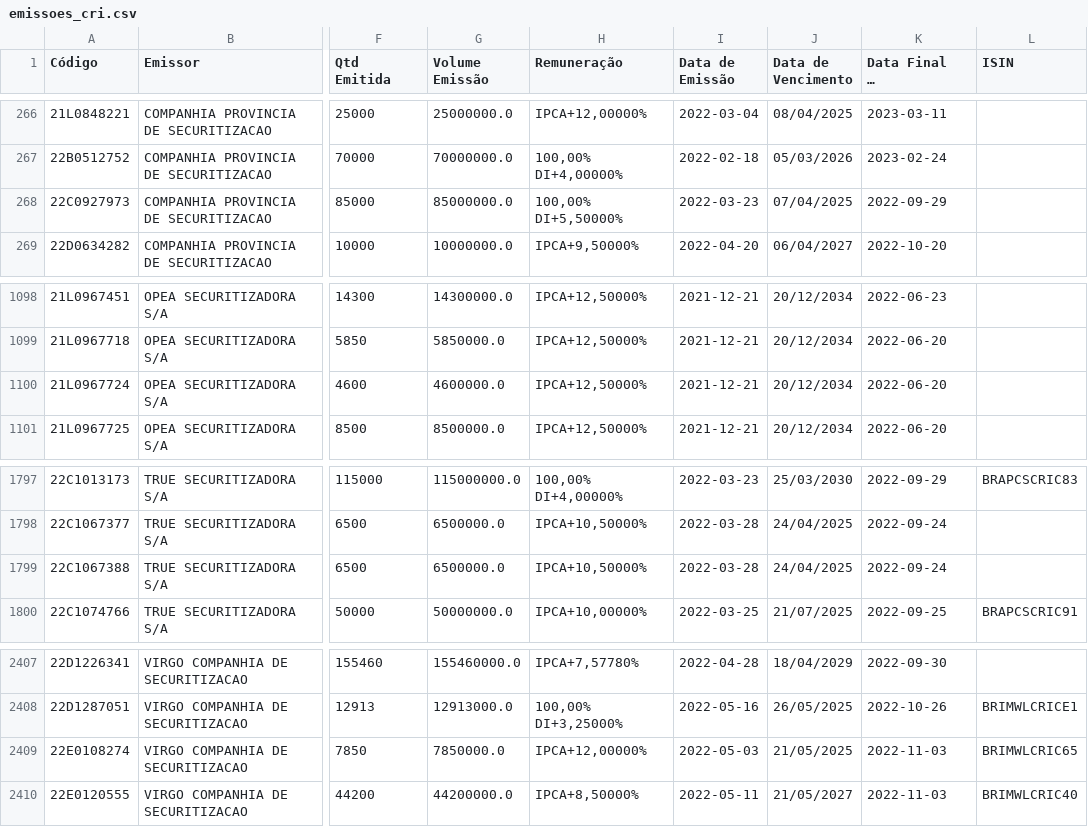
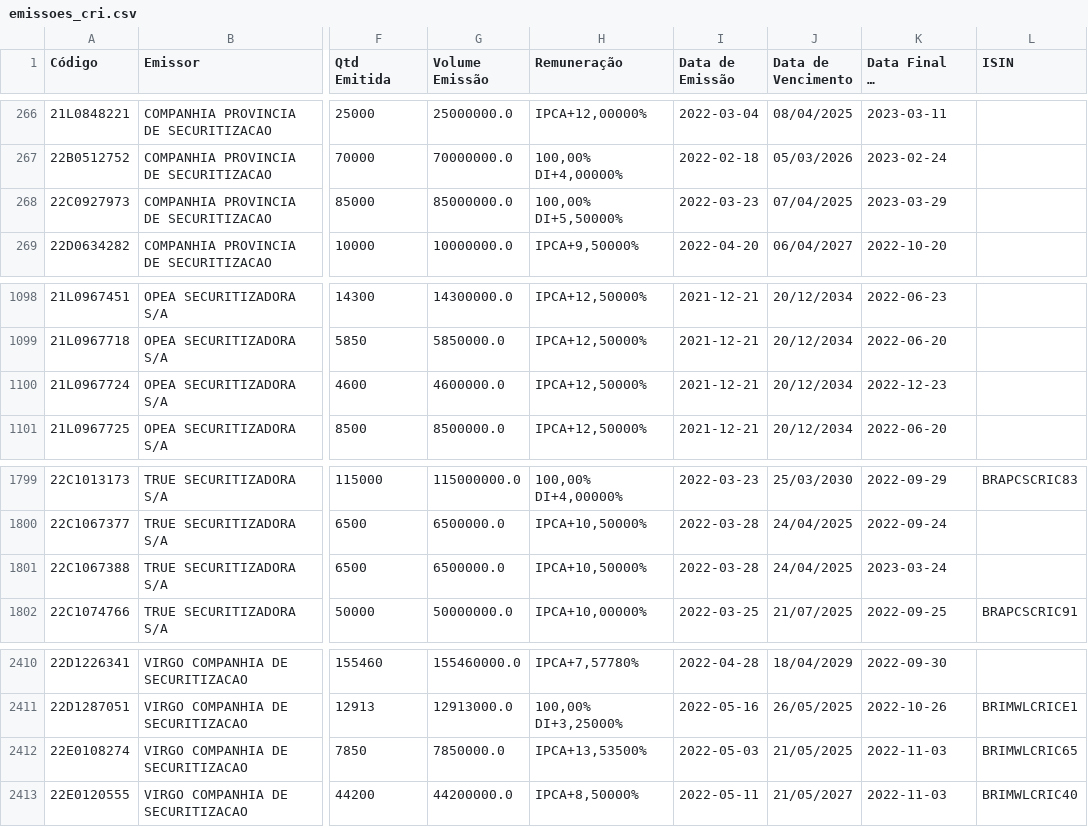
Before and after one commit to moderfla/scraper_cri_cetip, a CSV file: emissoes_cri.csv, drawn as a sheet; only a part is shown, gaps mark what is left out; long unchanged cells end in …; addresses are those after the commit; the diff covers the shown part only; the diff names each change by its address in the sheet, - before the commit and + after, or states it on an @@ line.

```diff
--- a/emissoes_cri.csv
+++ b/emissoes_cri.csv
-K268 (Data Final de Distribuição): 2022-09-29
+K268 (Data Final de Distribuição): 2023-03-29
-K1100 (Data Final de Distribuição): 2022-06-20
+K1100 (Data Final de Distribuição): 2022-12-23
-K1801 (Data Final de Distribuição): 2022-09-24
+K1801 (Data Final de Distribuição): 2023-03-24
-H2412 (Remuneração): IPCA+12,00000%
+H2412 (Remuneração): IPCA+13,53500%
```
Also changed, not shown: 3 added rows and 8 edited cells elsewhere in this file, 1 other file.
